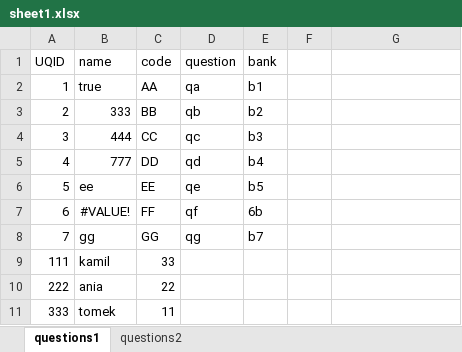
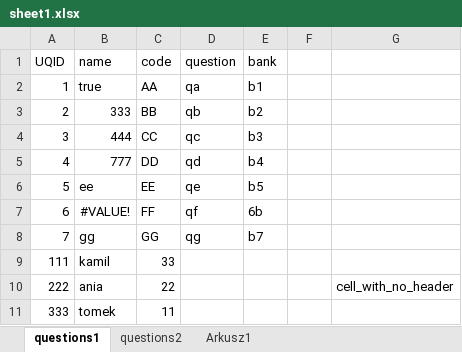
Before and after one commit to xkamil/xlsreader2, an Excel workbook: sheets/sheet1.xlsx, sheet questions1, drawn as a sheet; values as stored, in another font and other column widths than the file's, no borders; the diff names each change by its address in the sheet, - before the commit and + after, or states it on an @@ line.

```diff
--- a/sheets/sheet1.xlsx (sheet questions1)
+++ b/sheets/sheet1.xlsx (sheet questions1)
+sheet tab: Arkusz1
-G10: (empty)
+G10: cell_with_no_header
```
Also changed, not shown: 9 other files.
